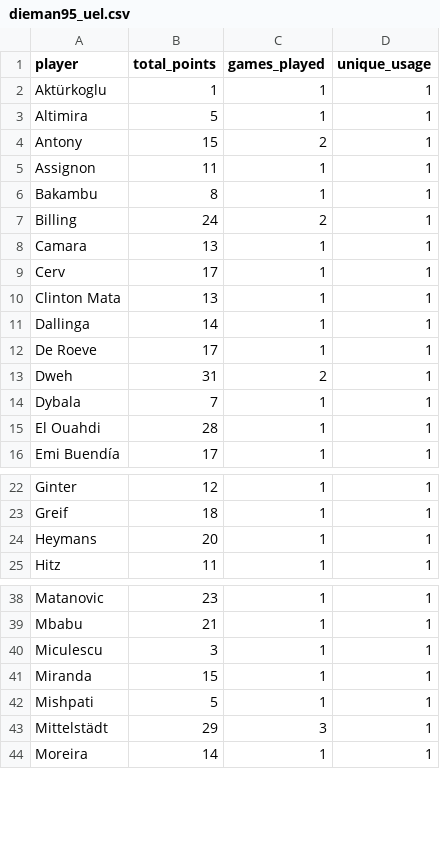
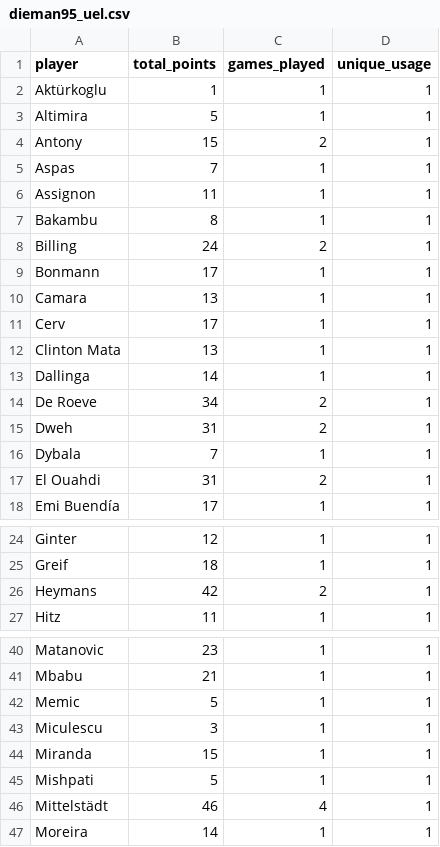
Before and after one commit to mldiego/ff, a CSV file: data/dieman95_uel.csv, drawn as a sheet; only a part is shown, gaps mark what is left out; the diff covers the shown part only.

```diff
--- a/data/dieman95_uel.csv
+++ b/data/dieman95_uel.csv
@@ -4,2 +4,3 @@ Altimira,5,1,1
 Antony,15,2,1
+Aspas,7,1,1
 Assignon,11,1,1
@@ -7,2 +8,3 @@ Bakambu,8,1,1
 Billing,24,2,1
+Bonmann,17,1,1
 Camara,13,1,1
@@ -11,6 +13,6 @@ Clinton Mata,13,1,1
 Dallinga,14,1,1
-De Roeve,17,1,1
+De Roeve,34,2,1
 Dweh,31,2,1
 Dybala,7,1,1
-El Ouahdi,28,1,1
+El Ouahdi,31,2,1
 Emi Buendía,17,1,1
@@ -23,3 +25,3 @@ Ginter,12,1,1
 Greif,18,1,1
-Heymans,20,1,1
+Heymans,42,2,1
 Hitz,11,1,1
@@ -39,2 +41,3 @@ Matanovic,23,1,1
 Mbabu,21,1,1
+Memic,5,1,1
 Miculescu,3,1,1
@@ -42,3 +45,3 @@ Miranda,15,1,1
 Mishpati,5,1,1
-Mittelstädt,29,3,1
+Mittelstädt,46,4,1
 Moreira,14,1,1
```
Also changed, not shown: 8 edited cells elsewhere in this file, data/cmanzanas_uel.csv, data/manziyauskas_uel.csv, 2 other files.
